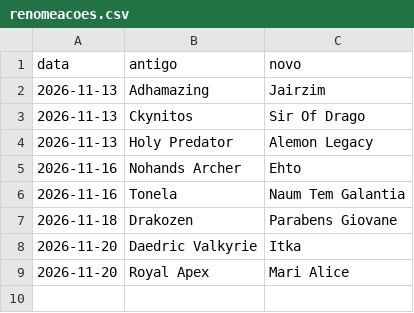
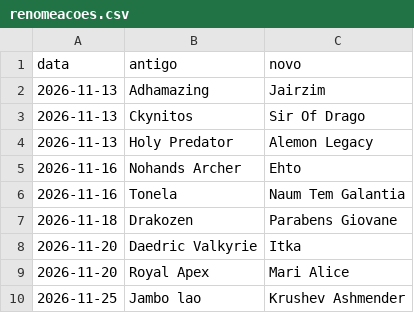
Before and after one commit to tiagowitt/dashboard-tibia, a CSV file: dados/Descubra/renomeacoes.csv, drawn as a sheet; the diff names each change by its address in the sheet, - before the commit and + after, or states it on an @@ line.

```diff
--- a/dados/Descubra/renomeacoes.csv
+++ b/dados/Descubra/renomeacoes.csv
+row 10: 2026-11-25 | Jambo lao | Krushev Ashmender
```
Also changed, not shown: dados/Collabra/renomeacoes.csv, 24 other files.
